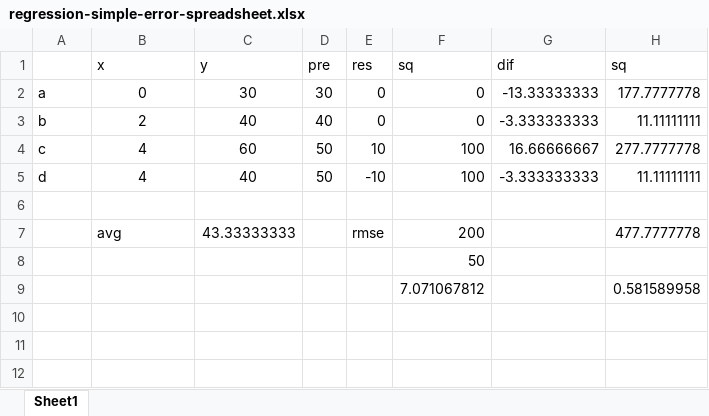
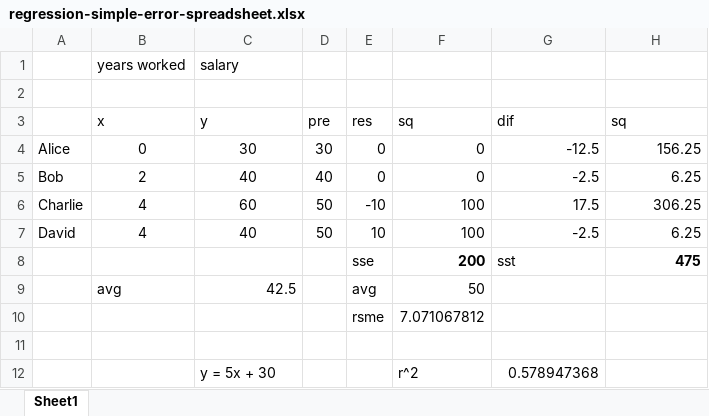
Before and after one commit to profgarrett/jsgames, an Excel workbook: static/pages/course_model/ml05-ols/regression-simple-error-spreadsheet.xlsx, sheet Sheet1, drawn as a sheet; values as stored, in another font and other column widths than the file's, no borders; removed rows and columns are numbered as before the commit, all else as after; the diff names each change by its address in the sheet, - before the commit and + after, or states it on an @@ line.

```diff
--- a/static/pages/course_model/ml05-ols/regression-simple-error-spreadsheet.xlsx (sheet Sheet1)
+++ b/static/pages/course_model/ml05-ols/regression-simple-error-spreadsheet.xlsx (sheet Sheet1)
+row 1:  | years worked | salary
+row 2: (empty)
-A4: a
+A4: Alice
-G4 (dif): -13.33333333
+G4 (dif): -12.5
-H4 (sq): 177.7777778
+H4 (sq): 156.25
-A5: b
+A5: Bob
-G5 (dif): -3.333333333
+G5 (dif): -2.5
-H5 (sq): 11.11111111
+H5 (sq): 6.25
-A6: c
+A6: Charlie
-E6 (res): 10
+E6 (res): -10
-G6 (dif): 16.66666667
+G6 (dif): 17.5
-H6 (sq): 277.7777778
+H6 (sq): 306.25
-A7: d
+A7: David
-E7 (res): -10
+E7 (res): 10
-G7 (dif): -3.333333333
+G7 (dif): -2.5
-H7 (sq): 11.11111111
+H7 (sq): 6.25
+row 8:  |  |  |  | sse | 200 | sst | 475
+row 9:  | avg | 42.5 |  | avg | 50
+row 10:  |  |  |  | rsme | 7.071067812
-row 7:  | avg | 43.33333333 |  | rmse | 200 |  | 477.7777778
-row 8:  |  |  |  |  | 50
-row 9:  |  |  |  |  | 7.071067812 |  | 0.581589958
+row 12:  |  | y = 5x + 30 |  |  | r^2 | 0.578947368
```
Also changed, not shown: formulas that keep their value, 16 other files.
